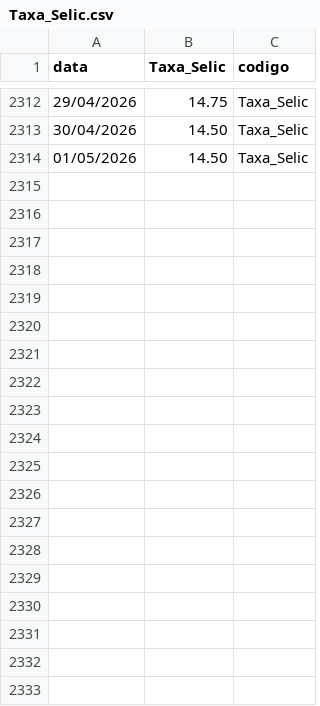
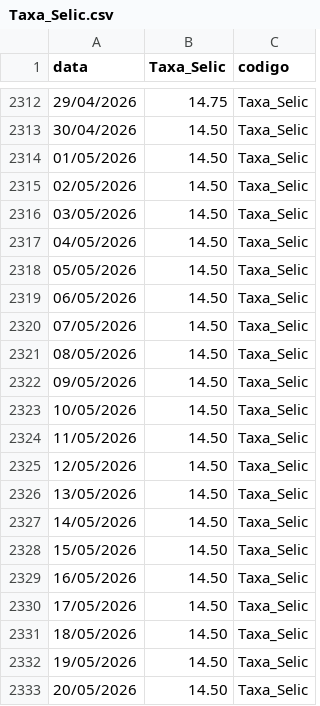
Before and after one commit to BrennoMuller/brenno-teste-sicredi, a CSV file: dados/brutos/Taxa_Selic.csv, drawn as a sheet; only a part is shown, gaps mark what is left out; the diff covers the shown part only.

```diff
--- a/dados/brutos/Taxa_Selic.csv
+++ b/dados/brutos/Taxa_Selic.csv
@@ -2314 +2314,20 @@ data,Taxa_Selic,codigo
 01/05/2026,14.50,Taxa_Selic
+02/05/2026,14.50,Taxa_Selic
+03/05/2026,14.50,Taxa_Selic
+04/05/2026,14.50,Taxa_Selic
+05/05/2026,14.50,Taxa_Selic
+06/05/2026,14.50,Taxa_Selic
+07/05/2026,14.50,Taxa_Selic
+08/05/2026,14.50,Taxa_Selic
+09/05/2026,14.50,Taxa_Selic
+10/05/2026,14.50,Taxa_Selic
+11/05/2026,14.50,Taxa_Selic
+12/05/2026,14.50,Taxa_Selic
+13/05/2026,14.50,Taxa_Selic
+14/05/2026,14.50,Taxa_Selic
+15/05/2026,14.50,Taxa_Selic
+16/05/2026,14.50,Taxa_Selic
+17/05/2026,14.50,Taxa_Selic
+18/05/2026,14.50,Taxa_Selic
+19/05/2026,14.50,Taxa_Selic
+20/05/2026,14.50,Taxa_Selic
```
Also changed, not shown: 12 added rows elsewhere in this file, dados/brutos/Taxa_de_juros.csv, dados/tratados/dados_tratados.csv, 5 other files.
